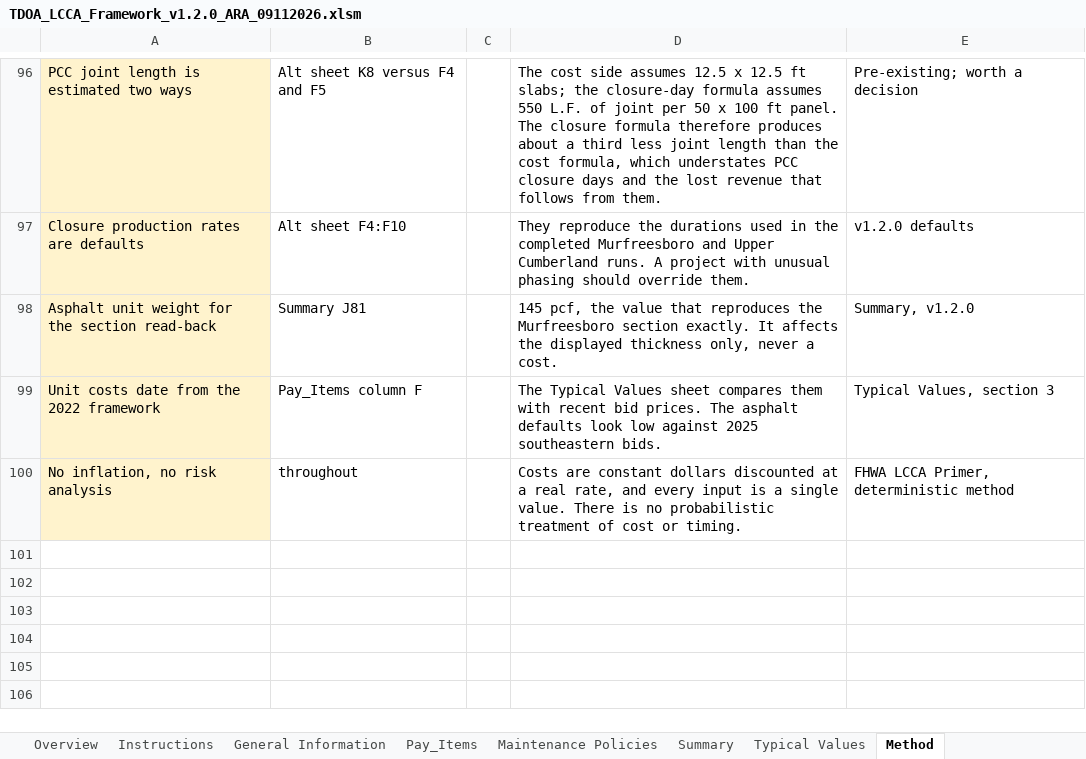
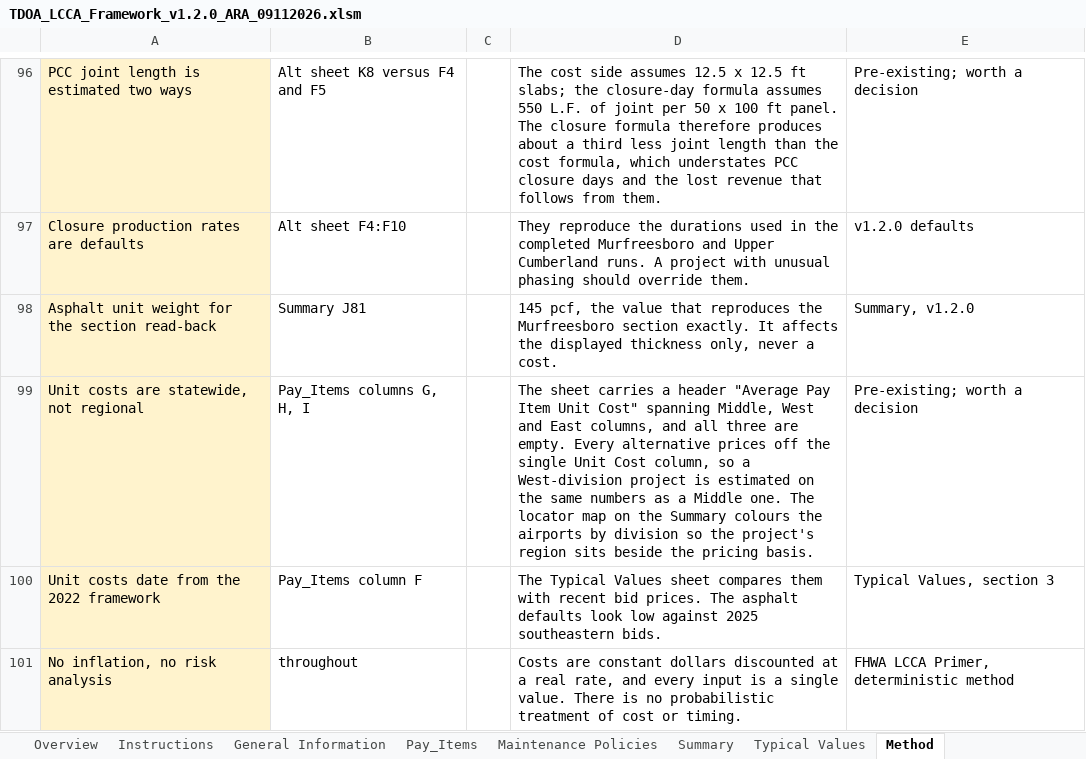
Before and after one commit to JosephD130/lcca-dashboard, an Excel workbook: tdot-lcca/TDOA_LCCA_Framework_v1.2.0_ARA_09112026.xlsm, sheet Method, drawn as a sheet; only a part is shown, gaps mark what is left out; values as stored, in another font and other column widths than the file's, no borders; the diff names each change by its address in the sheet, - before the commit and + after, or states it on an @@ line.

```diff
--- a/tdot-lcca/TDOA_LCCA_Framework_v1.2.0_ARA_09112026.xlsm (sheet Method)
+++ b/tdot-lcca/TDOA_LCCA_Framework_v1.2.0_ARA_09112026.xlsm (sheet Method)
+row 99: Unit costs are statewide, not regional | Pay_Items columns G, H, I |  | The sheet carries a header "Average Pay Item Unit Cost" spanning Middle, West and East columns, and all three are empty. Every alternative prices off the single Unit Cost column, so a West-division project is estimated on the same numbers as a Middle one. The locator map on the Summary colours the airports by division so the project's region sits beside the pricing basis. | Pre-existing; worth a decision
```
Also changed, not shown: sheet Summary, charts or pictures, 13 other files.
